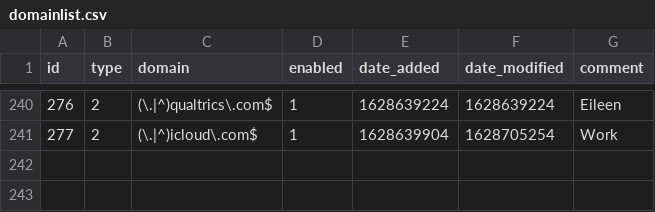
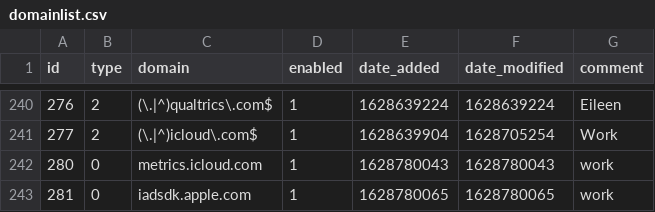
Before and after one commit to dhcpserver/my-pihole-lists, a CSV file: domainlist.csv, drawn as a sheet; only a part is shown, gaps mark what is left out.

Commit message:
Updated August 12, 2021  7:56AM

```diff
--- a/domainlist.csv
+++ b/domainlist.csv
@@ -241 +241,3 @@ id,type,domain,enabled,date_added,date_modified,comment
 277,2,(\.|^)icloud\.com$,1,1628639904,1628705254,Work
+280,0,metrics.icloud.com,1,1628780043,1628780043,work
+281,0,iadsdk.apple.com,1,1628780065,1628780065,work
```
